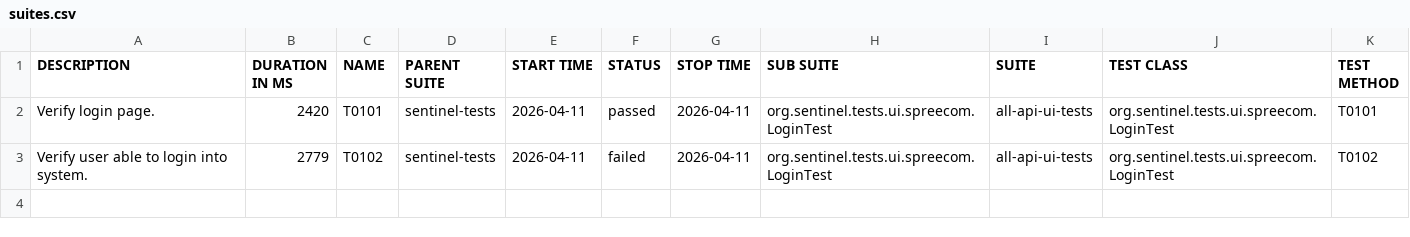
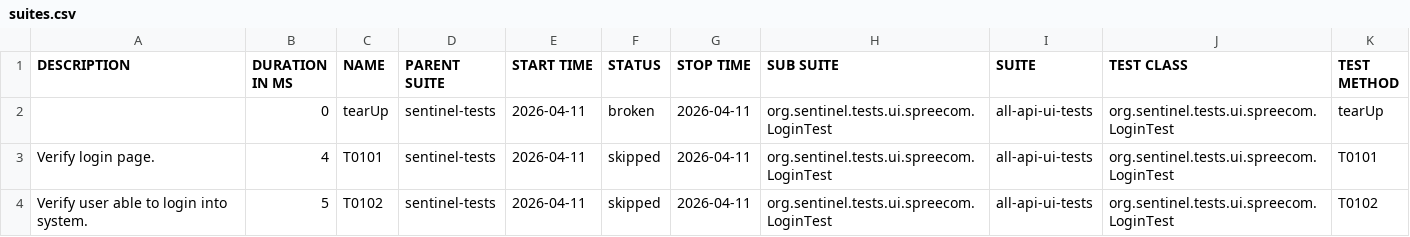
Before and after one commit to swapnildamate/report, a CSV file: data/suites.csv, drawn as a sheet.

Commit message:
deploy: swapnildamate/sentinel-tests@25ad475f88da0f1a776a6ee492710495c10bb63a

```diff
--- a/data/suites.csv
+++ b/data/suites.csv
@@ -1,3 +1,4 @@
 "DESCRIPTION","DURATION IN MS","NAME","PARENT SUITE","START TIME","STATUS","STOP TIME","SUB SUITE","SUITE","TEST CLASS","TEST METHOD"
-"Verify login page.","2420","T0101","sentinel-tests","2026-04-11","passed","2026-04-11","org.sentinel.tests.ui.spreecom.LoginTest","all-api-ui-tests","org.sentinel.tests.ui.spreecom.LoginTest","T0101"
-"Verify user able to login into system.","2779","T0102","sentinel-tests","2026-04-11","failed","2026-04-11","org.sentinel.tests.ui.spreecom.LoginTest","all-api-ui-tests","org.sentinel.tests.ui.spreecom.LoginTest","T0102"
+"","0","tearUp","sentinel-tests","2026-04-11","broken","2026-04-11","org.sentinel.tests.ui.spreecom.LoginTest","all-api-ui-tests","org.sentinel.tests.ui.spreecom.LoginTest","tearUp"
+"Verify login page.","4","T0101","sentinel-tests","2026-04-11","skipped","2026-04-11","org.sentinel.tests.ui.spreecom.LoginTest","all-api-ui-tests","org.sentinel.tests.ui.spreecom.LoginTest","T0101"
+"Verify user able to login into system.","5","T0102","sentinel-tests","2026-04-11","skipped","2026-04-11","org.sentinel.tests.ui.spreecom.LoginTest","all-api-ui-tests","org.sentinel.tests.ui.spreecom.LoginTest","T0102"
```
Also changed, not shown: 37 other files.
